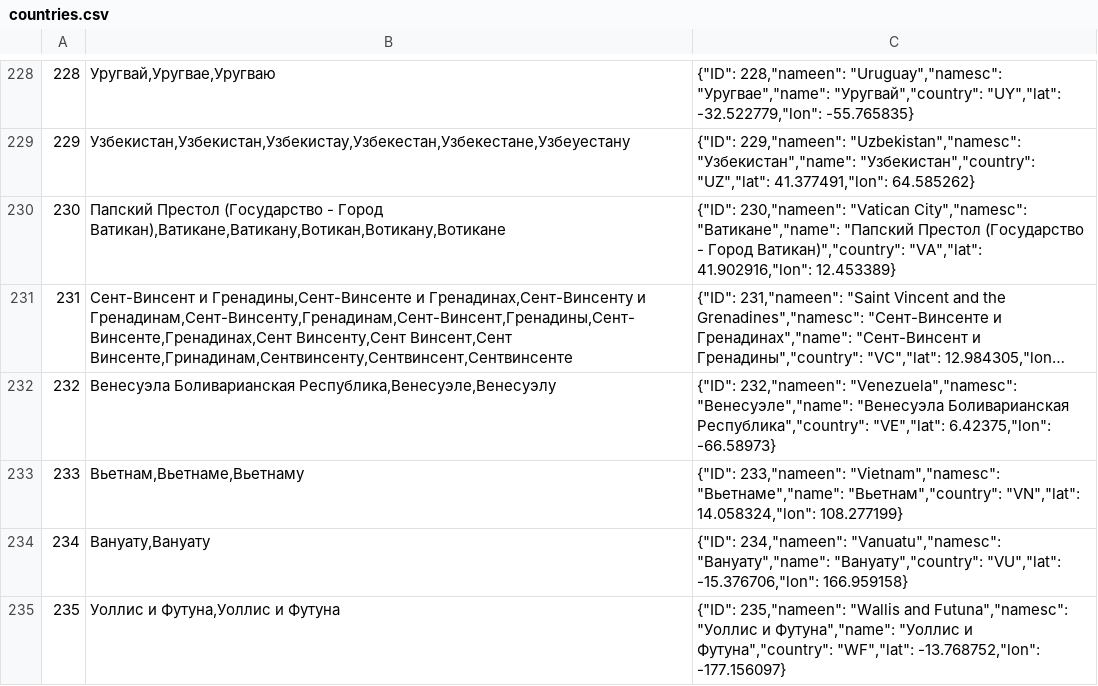
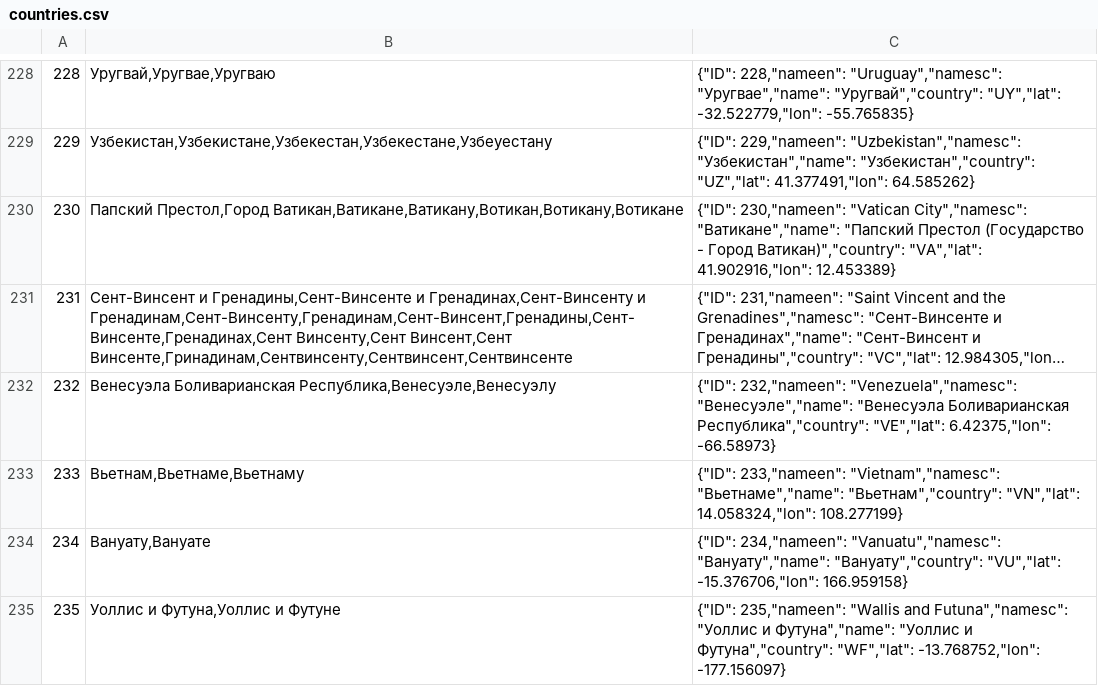
Before and after one commit to katalana/Just-Tour, a CSV file: src/dicts/countries.csv, drawn as a sheet; only a part is shown, gaps mark what is left out; long unchanged cells end in …; the diff covers the shown part only; the diff names each change by its address in the sheet, - before the commit and + after, or states it on an @@ line.

```diff
--- a/src/dicts/countries.csv
+++ b/src/dicts/countries.csv
-B229: Узбекистан,Узбекистан,Узбекистау,Узбекестан,Узбекестане,Узбеуестану
+B229: Узбекистан,Узбекистане,Узбекестан,Узбекестане,Узбеуестану
-B230: Папский Престол (Государство - Город Ватикан),Ватикане,Ватикану,Вотикан,Вотикану,Вотикане
+B230: Папский Престол,Город Ватикан,Ватикане,Ватикану,Вотикан,Вотикану,Вотикане
-B234: Вануату,Вануату
+B234: Вануату,Вануате
-B235: Уоллис и Футуна,Уоллис и Футуна
+B235: Уоллис и Футуна,Уоллис и Футуне
```
Also changed, not shown: 36 edited cells elsewhere in this file, src/dicts/names.csv, 2 other files.
